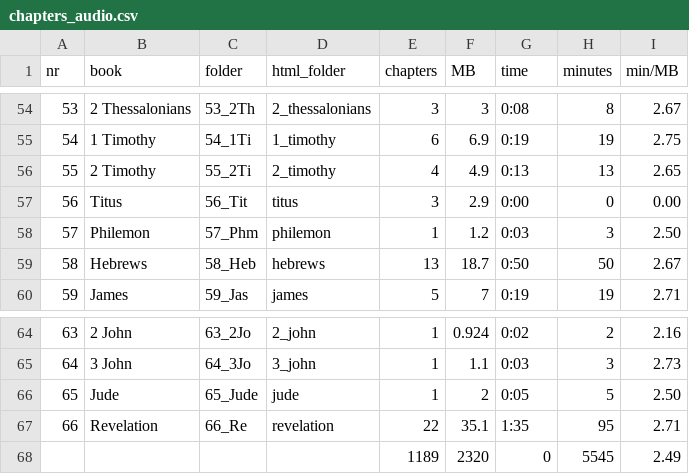
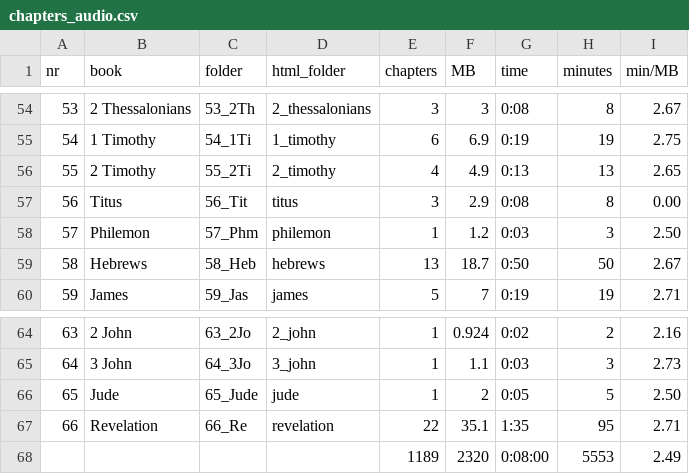
Before and after one commit to kreier/study, a CSV file: data/chapters_audio.csv, drawn as a sheet; only a part is shown, gaps mark what is left out.

```diff
--- a/data/chapters_audio.csv
+++ b/data/chapters_audio.csv
@@ -56,3 +56,3 @@ nr,book,folder,html_folder,chapters,MB,time,minutes,min/MB
 55,2 Timothy,55_2Ti,2_timothy,4,4.9,0:13,13,2.65
-56,Titus,56_Tit,titus,3,2.9,0:00,0,0.00
+56,Titus,56_Tit,titus,3,2.9,0:08,8,0.00
 57,Philemon,57_Phm,philemon,1,1.2,0:03,3,2.50
@@ -67,2 +67,2 @@ nr,book,folder,html_folder,chapters,MB,time,minutes,min/MB
 66,Revelation,66_Re,revelation,22,35.1,1:35,95,2.71
-,,,,1189,2320,0,5545,2.49
+,,,,1189,2320,0:08:00,5553,2.49
```
Also changed, not shown: 2 other files.
